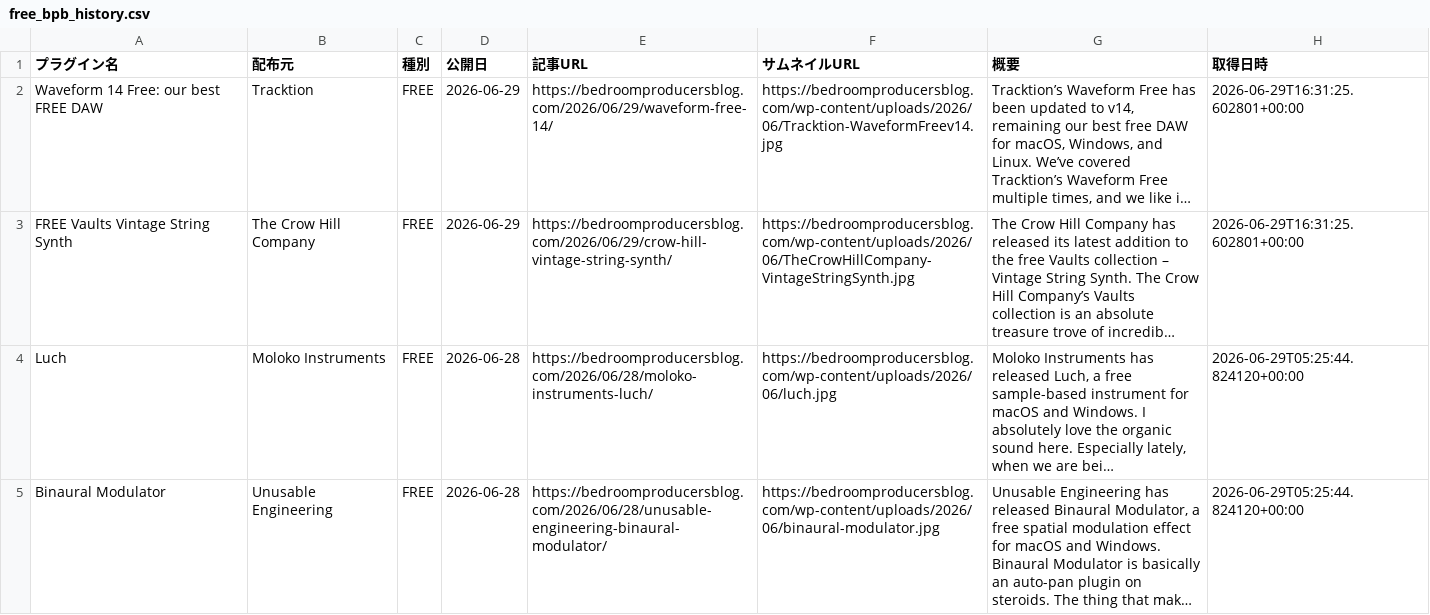
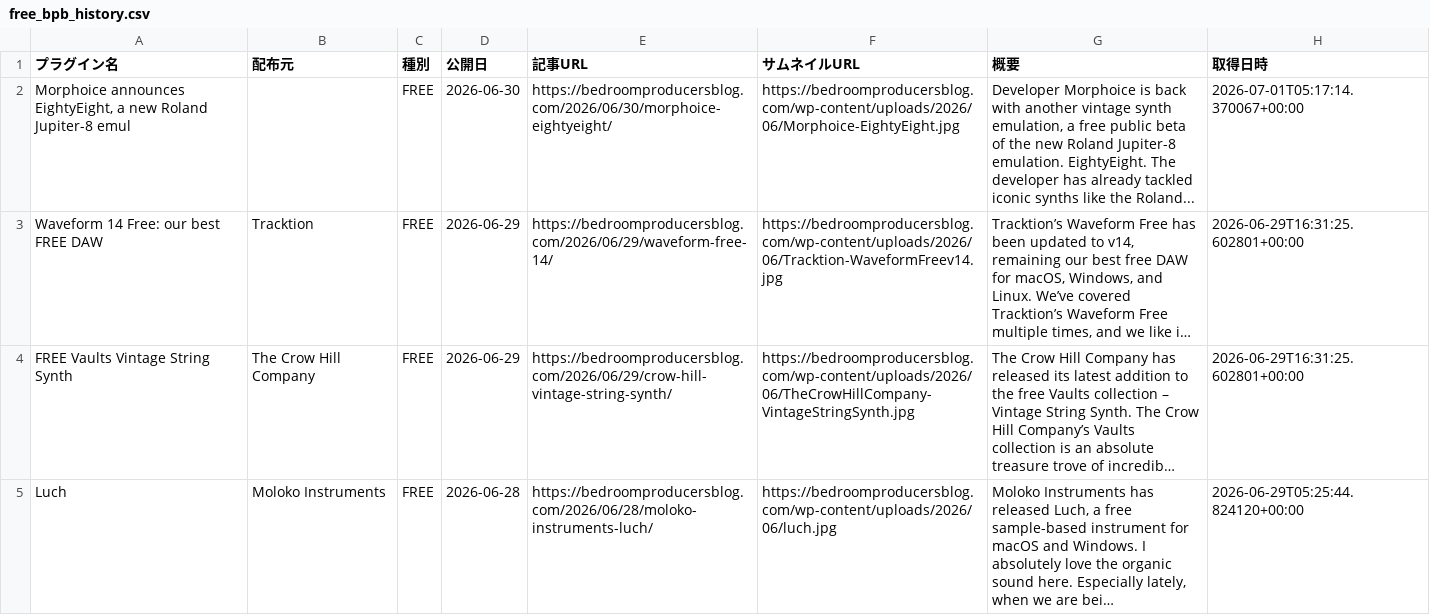
Before and after one commit to Plugin-Tsushin/plugin-boutique-scraper, a CSV file: output/free_bpb_history.csv, drawn as a sheet; only a part is shown; the shorter side is filled out with more unchanged rows; long unchanged cells end in …; the diff names each change by its address in the sheet, - before the commit and + after, or states it on an @@ line.

```diff
--- a/output/free_bpb_history.csv
+++ b/output/free_bpb_history.csv
+row 2: Morphoice announces EightyEight, a new Roland Jupiter-8 emul |  | FREE | 2026-06-30 | https://bedroomproducersblog.com/2026/06/30/morphoice-eightyeight/ | https://bedroomproducersblog.com/wp-content/uploads/2026/06/Morphoice-EightyEight.jpg | Developer Morphoice is back with another vintage synth emulation, a free public beta of the new Roland Jupiter-8 emulation. EightyEight. The developer has already tackled iconic synths like the Roland... | 2026-07-01T05:17:14.370067+00:00
```
Also changed, not shown: 1 other file.
